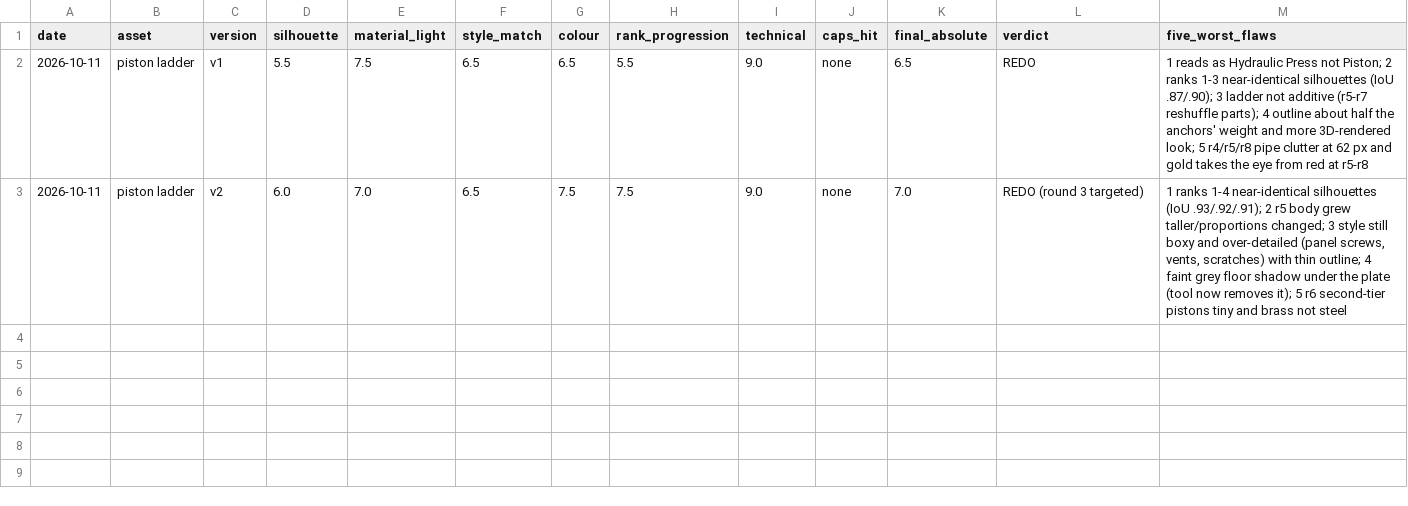
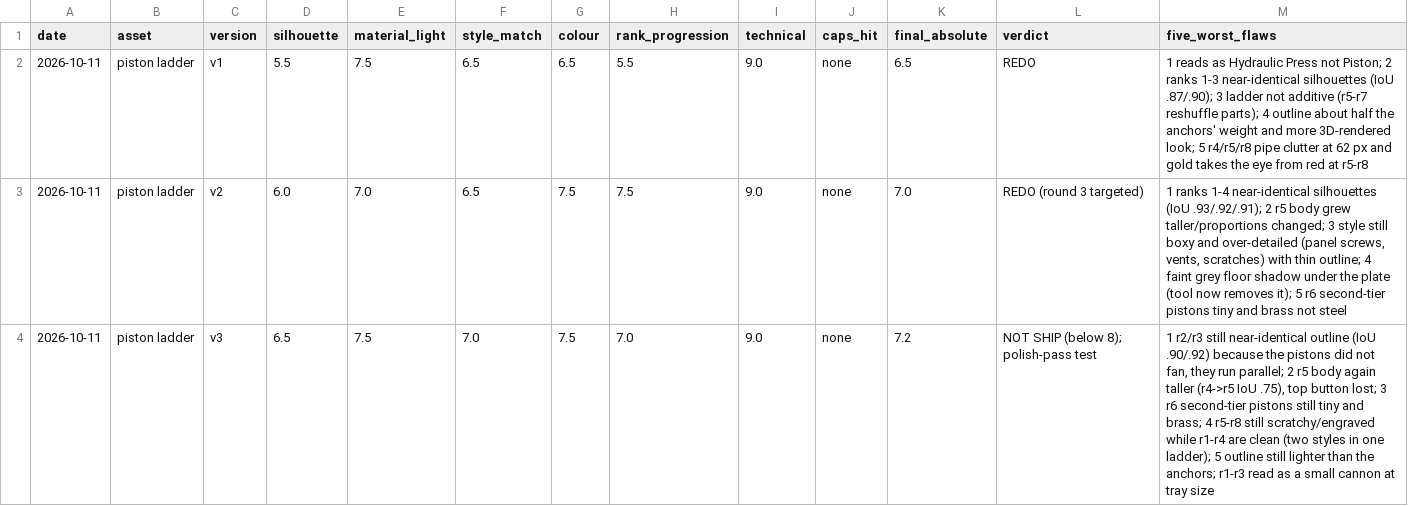
Before and after one commit to idoggk/one-more-merge, a CSV file: art-candidates/asset-program/scores/scores.csv, drawn as a sheet; the diff names each change by its address in the sheet, - before the commit and + after, or states it on an @@ line.

```diff
--- a/art-candidates/asset-program/scores/scores.csv
+++ b/art-candidates/asset-program/scores/scores.csv
+row 4: 2026-10-11 | piston ladder | v3 | 6.5 | 7.5 | 7.0 | 7.5 | 7.0 | 9.0 | none | 7.2 | NOT SHIP (below 8); polish-pass test | 1 r2/r3 still near-identical outline (IoU .90/.92) because the pistons did not fan, they run parallel; 2 r5 body again taller (r4->r5 IoU .75), top button lost; 3 r6 second-tier pistons still tiny and brass; 4 r5-r8 still scratchy/engraved while r1-r4 are clean (two styles in one ladder); 5 outline still lighter than the anchors; r1-r3 read as a small cannon at tray size
```
Also changed, not shown: 19 other files.
